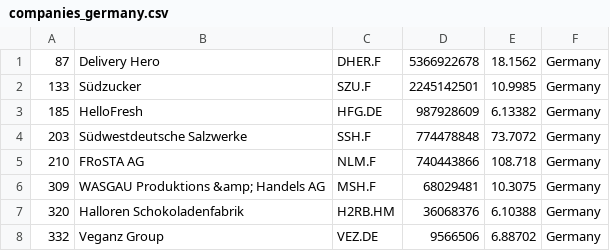
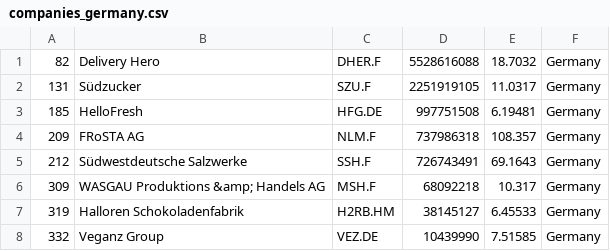
Before and after one commit to andaribu/merida-june-6-2024, a CSV file: companies_germany.csv, drawn as a sheet.

```diff
--- a/companies_germany.csv
+++ b/companies_germany.csv
@@ -1,8 +1,8 @@
-"87","Delivery Hero","DHER.F","5366922678","18.1562","Germany"
-"133","Südzucker","SZU.F","2245142501","10.9985","Germany"
-"185","HelloFresh","HFG.DE","987928609","6.13382","Germany"
-"203","Südwestdeutsche Salzwerke","SSH.F","774478848","73.7072","Germany"
-"210","FRoSTA AG","NLM.F","740443866","108.718","Germany"
-"309","WASGAU Produktions &amp; Handels AG","MSH.F","68029481","10.3075","Germany"
-"320","Halloren Schokoladenfabrik","H2RB.HM","36068376","6.10388","Germany"
-"332","Veganz Group","VEZ.DE","9566506","6.88702","Germany"
+"82","Delivery Hero","DHER.F","5528616088","18.7032","Germany"
+"131","Südzucker","SZU.F","2251919105","11.0317","Germany"
+"185","HelloFresh","HFG.DE","997751508","6.19481","Germany"
+"209","FRoSTA AG","NLM.F","737986318","108.357","Germany"
+"212","Südwestdeutsche Salzwerke","SSH.F","726743491","69.1643","Germany"
+"309","WASGAU Produktions &amp; Handels AG","MSH.F","68092218","10.317","Germany"
+"319","Halloren Schokoladenfabrik","H2RB.HM","38145127","6.45533","Germany"
+"332","Veganz Group","VEZ.DE","10439990","7.51585","Germany"
```
Also changed, not shown: companies_france.csv, companies_united_kingdom.csv, 1 other file.
